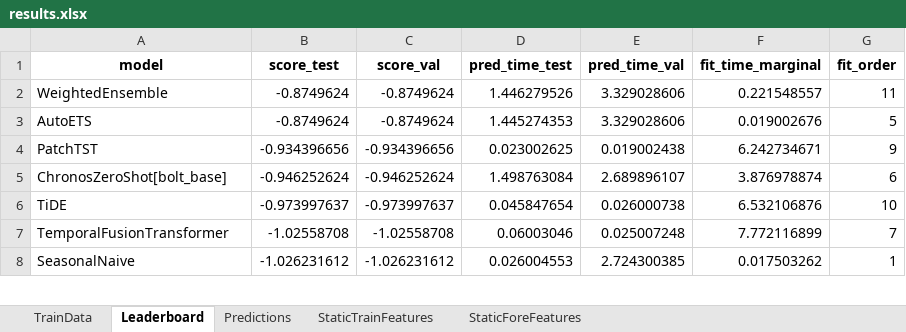
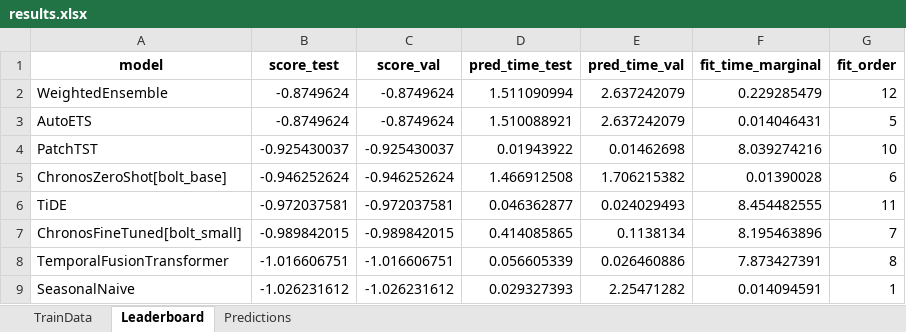
Before and after one commit to mihnin/my_time_series_app, an Excel workbook: results.xlsx, sheet Leaderboard, drawn as a sheet; only a part is shown; values as stored, in another font and other column widths than the file's, no borders; addresses are those after the commit; the diff covers the shown part only; the diff names each change by its address in the sheet, - before the commit and + after, or states it on an @@ line.

```diff
--- a/results.xlsx (sheet Leaderboard)
+++ b/results.xlsx (sheet Leaderboard)
-sheet tab: StaticTrainFeatures
-sheet tab: StaticForeFeatures
-D2 (pred_time_test): 1.446279526
+D2 (pred_time_test): 1.511090994
-E2:E3 (pred_time_val): 3.329028606
+E2:E3 (pred_time_val): 2.637242079
-F2 (fit_time_marginal): 0.221548557
+F2 (fit_time_marginal): 0.229285479
-G2 (fit_order): 11
+G2 (fit_order): 12
-D3 (pred_time_test): 1.445274353
+D3 (pred_time_test): 1.510088921
-F3 (fit_time_marginal): 0.019002676
+F3 (fit_time_marginal): 0.014046431
-B4 (score_test): -0.934396656
+B4 (score_test): -0.925430037
-C4 (score_val): -0.934396656
+C4 (score_val): -0.925430037
-D4 (pred_time_test): 0.023002625
+D4 (pred_time_test): 0.01943922
-E4 (pred_time_val): 0.019002438
+E4 (pred_time_val): 0.01462698
-F4 (fit_time_marginal): 6.242734671
+F4 (fit_time_marginal): 8.039274216
-G4 (fit_order): 9
+G4 (fit_order): 10
-D5 (pred_time_test): 1.498763084
+D5 (pred_time_test): 1.466912508
-E5 (pred_time_val): 2.689896107
+E5 (pred_time_val): 1.706215382
-F5 (fit_time_marginal): 3.876978874
+F5 (fit_time_marginal): 0.01390028
-B6 (score_test): -0.973997637
+B6 (score_test): -0.972037581
-C6 (score_val): -0.973997637
+C6 (score_val): -0.972037581
-D6 (pred_time_test): 0.045847654
+D6 (pred_time_test): 0.046362877
-E6 (pred_time_val): 0.026000738
+E6 (pred_time_val): 0.024029493
-F6 (fit_time_marginal): 6.532106876
+F6 (fit_time_marginal): 8.454482555
-G6 (fit_order): 10
+G6 (fit_order): 11
+row 7: ChronosFineTuned[bolt_small] | -0.989842015 | -0.989842015 | 0.414085865 | 0.1138134 | 8.195463896 | 7
-B8 (score_test): -1.02558708
+B8 (score_test): -1.016606751
-C8 (score_val): -1.02558708
+C8 (score_val): -1.016606751
-D8 (pred_time_test): 0.06003046
+D8 (pred_time_test): 0.056605339
-E8 (pred_time_val): 0.025007248
+E8 (pred_time_val): 0.026460886
-F8 (fit_time_marginal): 7.772116899
+F8 (fit_time_marginal): 7.873427391
-G8 (fit_order): 7
+G8 (fit_order): 8
-D9 (pred_time_test): 0.026004553
+D9 (pred_time_test): 0.029327393
-E9 (pred_time_val): 2.724300385
+E9 (pred_time_val): 2.25471282
-F9 (fit_time_marginal): 0.017503262
+F9 (fit_time_marginal): 0.014094591
```
Also changed, not shown: 21 edited cells elsewhere in this sheet, sheet TrainData, 1 other file.
